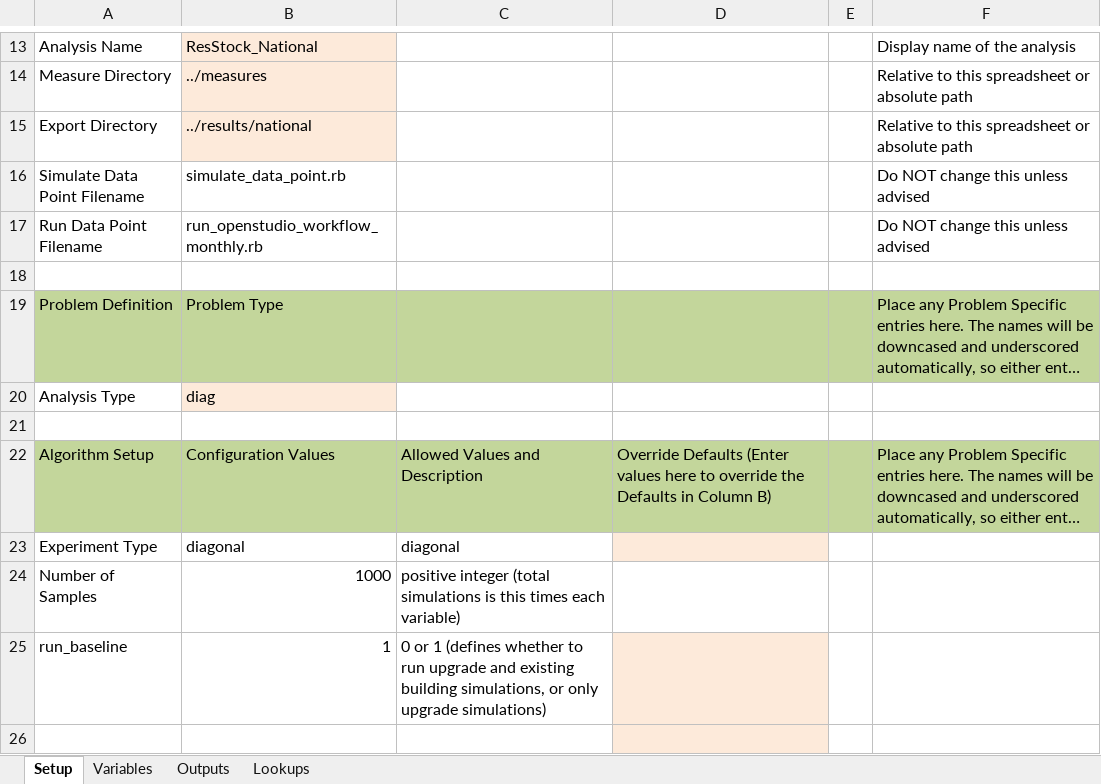
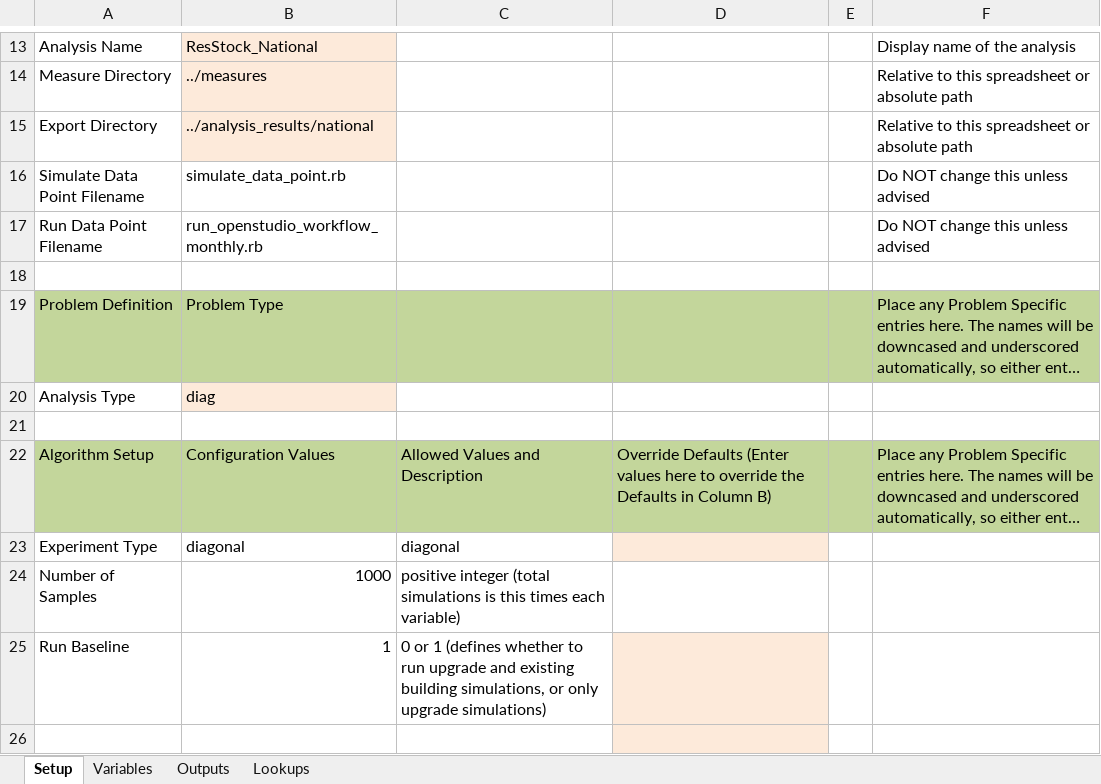
Before and after one commit to NREL/resstock, an Excel workbook: projects/resstock_national.xlsx, sheet Setup, drawn as a sheet; only a part is shown, gaps mark what is left out; long unchanged cells end in …; values as stored, in another font and other column widths than the file's, no borders; the diff names each change by its address in the sheet, - before the commit and + after, or states it on an @@ line.

```diff
--- a/projects/resstock_national.xlsx (sheet Setup)
+++ b/projects/resstock_national.xlsx (sheet Setup)
-B15: ../results/national
+B15: ../analysis_results/national
-A25: run_baseline
+A25: Run Baseline
```
Also changed, not shown: projects/resstock_pnw.xlsx, 3 other files.
